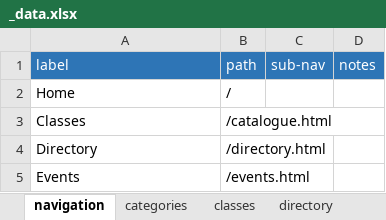
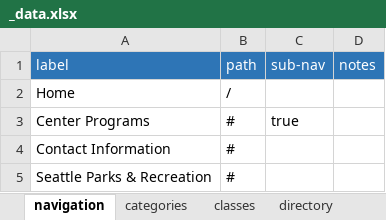
Before and after one commit to andybywire/cfp-example, an Excel workbook: _data/_data.xlsx, sheet navigation, drawn as a sheet; values as stored, in another font and other column widths than the file's, no borders; removed rows and columns are numbered as before the commit, all else as after; the diff names each change by its address in the sheet, - before the commit and + after, or states it on an @@ line.

Commit message:
Create global nav drawer
Update Navigation sheet of _data file to reflect a category
structure in the drawer nav. Responsive drawer nav pattern is
moved from an include to the default page for clarity – there
is a whole-page wrap that occurs that is hard to follow if
opening and closing divs appear in different includes.

This commit also removes CSS that applies only to the original
nav-bar pattern as well as the original nav-bar include.

```diff
--- a/_data/_data.xlsx (sheet navigation)
+++ b/_data/_data.xlsx (sheet navigation)
-row 3: Classes | /catalogue.html
-row 4: Directory | /directory.html
-row 5: Events | /events.html
+row 3: Center Programs | # | true
+row 4: Contact Information | #
+row 5: Seattle Parks & Recreation | #
```
Also changed, not shown: 3 other files.
